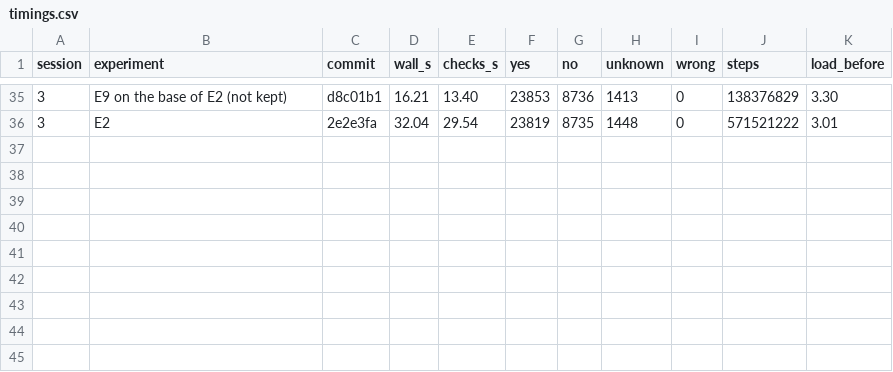
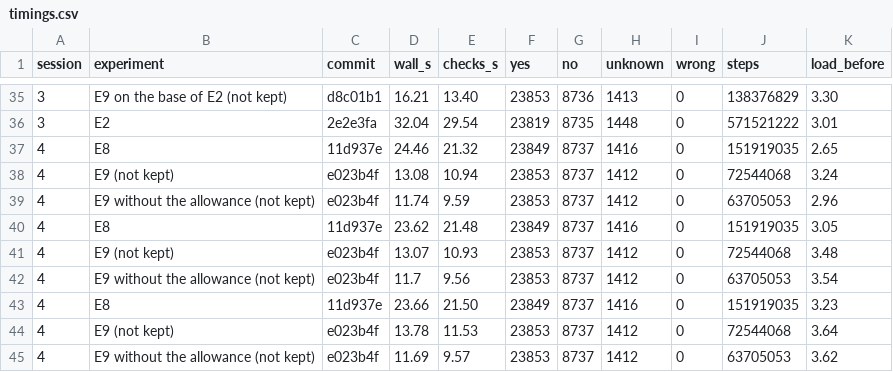
Before and after one commit to georg-wolflein/subsumes, a CSV file: experiments/timings.csv, drawn as a sheet; only a part is shown, gaps mark what is left out.

```diff
--- a/experiments/timings.csv
+++ b/experiments/timings.csv
@@ -36 +36,10 @@ session,experiment,commit,wall_s,checks_s,yes,no,unknown,wrong,steps,load_before
 3,E2,2e2e3fa,32.04,29.54,23819,8735,1448,0,571521222,3.01
+4,E8,11d937e,24.46,21.32,23849,8737,1416,0,151919035,2.65
+4,E9 (not kept),e023b4f,13.08,10.94,23853,8737,1412,0,72544068,3.24
+4,E9 without the allowance (not kept),e023b4f,11.74,9.59,23853,8737,1412,0,63705053,2.96
+4,E8,11d937e,23.62,21.48,23849,8737,1416,0,151919035,3.05
+4,E9 (not kept),e023b4f,13.07,10.93,23853,8737,1412,0,72544068,3.48
+4,E9 without the allowance (not kept),e023b4f,11.7,9.56,23853,8737,1412,0,63705053,3.54
+4,E8,11d937e,23.66,21.50,23849,8737,1416,0,151919035,3.23
+4,E9 (not kept),e023b4f,13.78,11.53,23853,8737,1412,0,72544068,3.64
+4,E9 without the allowance (not kept),e023b4f,11.69,9.57,23853,8737,1412,0,63705053,3.62
```
Also changed, not shown: 3 other files.
